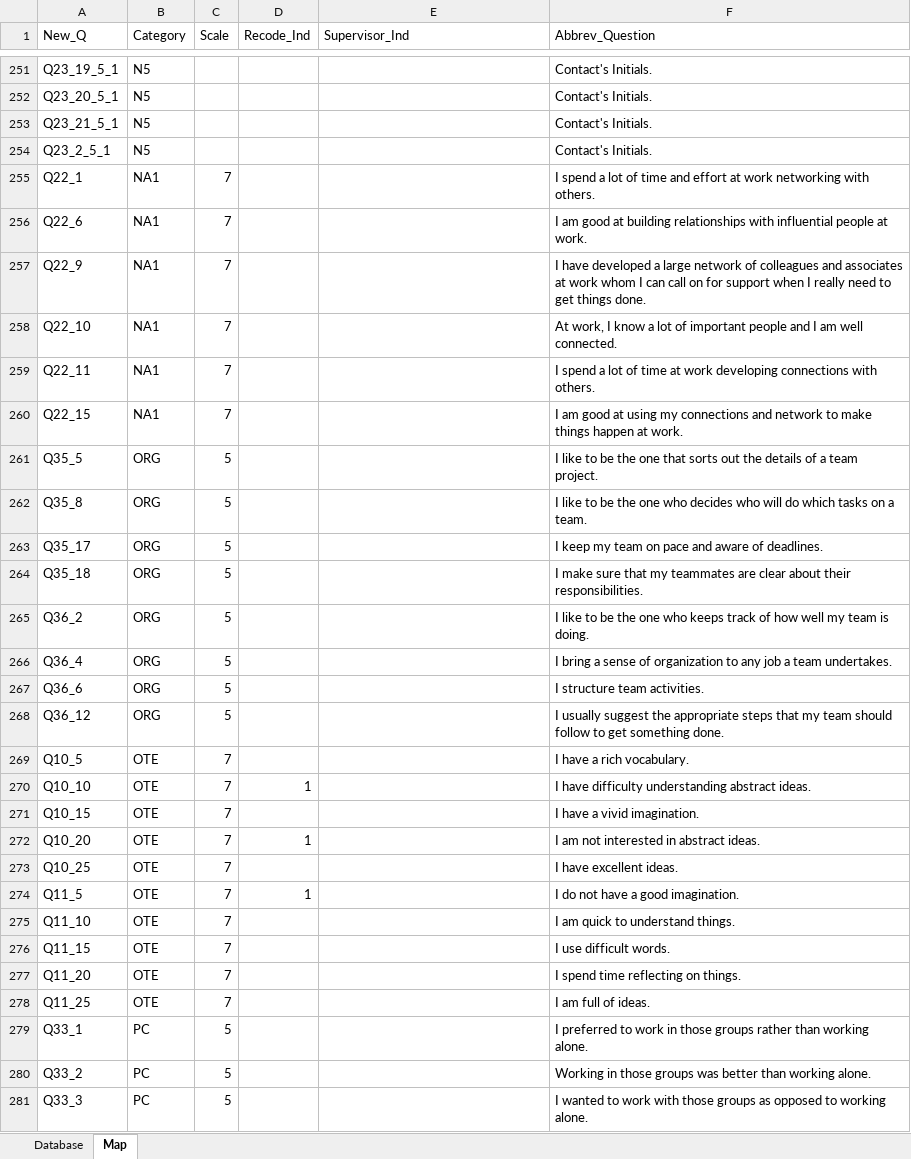
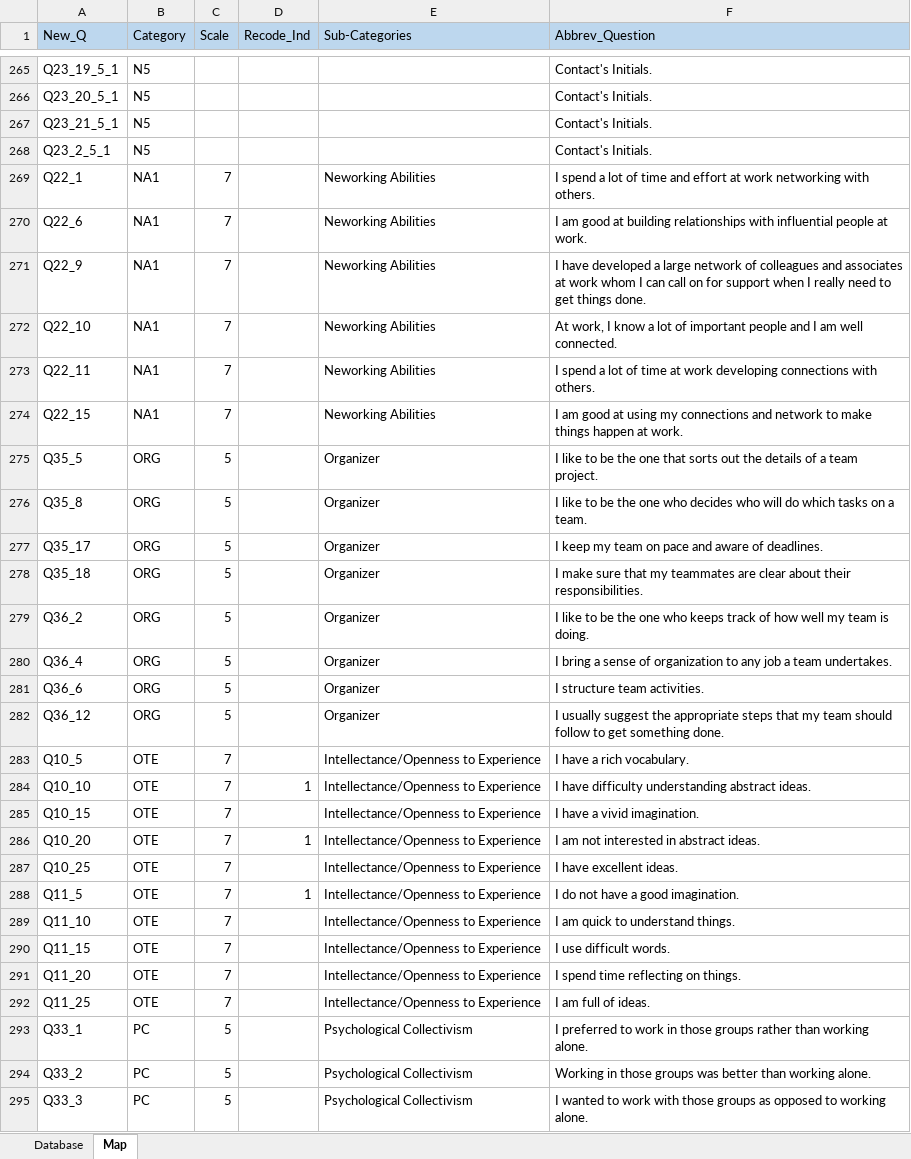
Before and after one commit to invcble/LeBow-MBA, an Excel workbook: Database_Map.xlsx, sheet Map, drawn as a sheet; only a part is shown, gaps mark what is left out; values as stored, in another font and other column widths than the file's, no borders; addresses are those after the commit; the diff covers the shown part only; the diff names each change by its address in the sheet, - before the commit and + after, or states it on an @@ line.

```diff
--- a/Database_Map.xlsx (sheet Map)
+++ b/Database_Map.xlsx (sheet Map)
-A1:F1 fill: none
+A1:F1 fill: #BDD7EE
-E1: Supervisor_Ind
+E1: Sub-Categories
-E269:E274 (Sub-Categories): (empty)
+E269:E274 (Sub-Categories): Neworking Abilities
-E275:E282 (Sub-Categories): (empty)
+E275:E282 (Sub-Categories): Organizer
-E283:E292 (Sub-Categories): (empty)
+E283:E292 (Sub-Categories): Intellectance/Openness to Experience
-E293:E295 (Sub-Categories): (empty)
+E293:E295 (Sub-Categories): Psychological Collectivism
```
Also changed, not shown: 32 added rows, 24 removed rows and 312 edited cells elsewhere in this sheet, sheet Database, Database_Map - Copy.xlsx, 7 other files.
